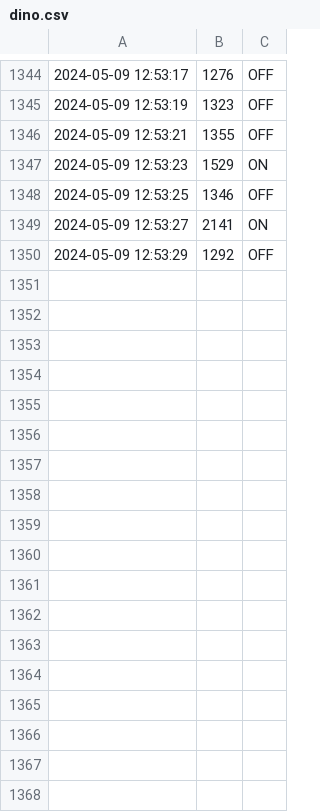
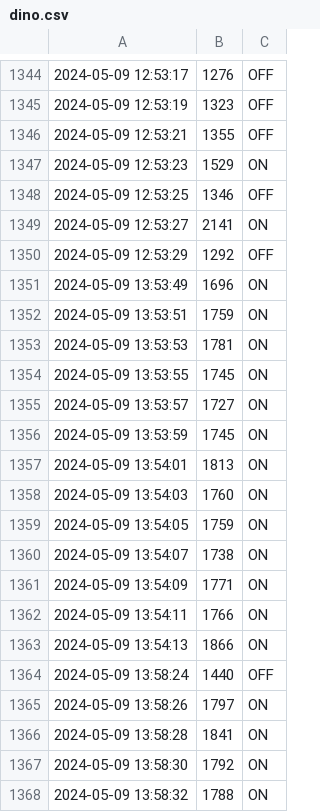
Before and after one commit to BurningZilch/DK-DINO, a CSV file: dino.csv, drawn as a sheet; only a part is shown, gaps mark what is left out.

```diff
--- a/dino.csv
+++ b/dino.csv
@@ -1350 +1350,19 @@
 2024-05-09 12:53:29,1292,OFF
+2024-05-09 13:53:49,1696,ON
+2024-05-09 13:53:51,1759,ON
+2024-05-09 13:53:53,1781,ON
+2024-05-09 13:53:55,1745,ON
+2024-05-09 13:53:57,1727,ON
+2024-05-09 13:53:59,1745,ON
+2024-05-09 13:54:01,1813,ON
+2024-05-09 13:54:03,1760,ON
+2024-05-09 13:54:05,1759,ON
+2024-05-09 13:54:07,1738,ON
+2024-05-09 13:54:09,1771,ON
+2024-05-09 13:54:11,1766,ON
+2024-05-09 13:54:13,1866,ON
+2024-05-09 13:58:24,1440,OFF
+2024-05-09 13:58:26,1797,ON
+2024-05-09 13:58:28,1841,ON
+2024-05-09 13:58:30,1792,ON
+2024-05-09 13:58:32,1788,ON
```
Also changed, not shown: 2 other files.
